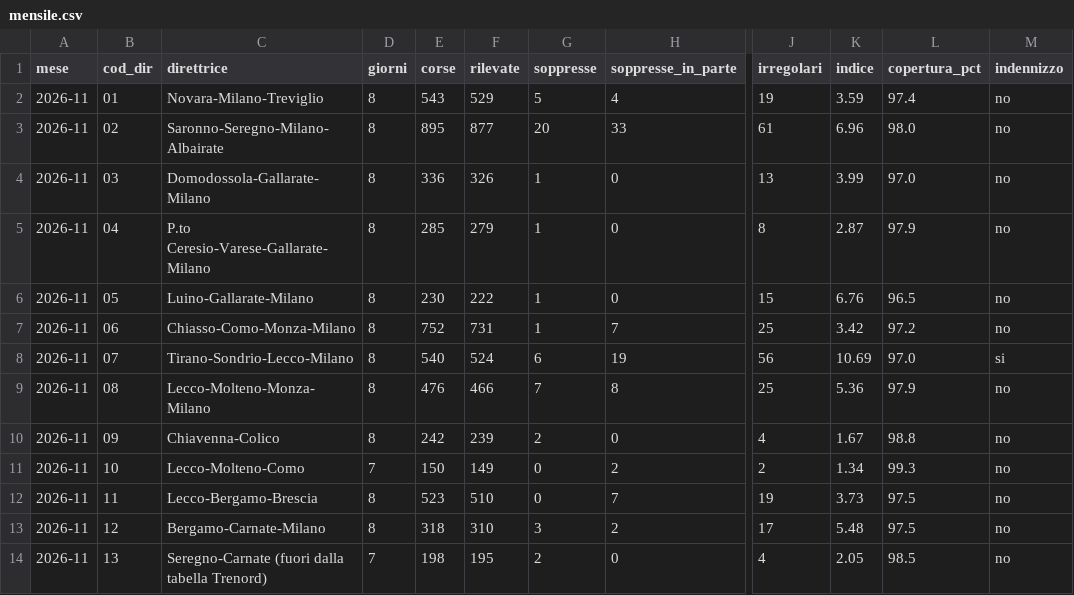
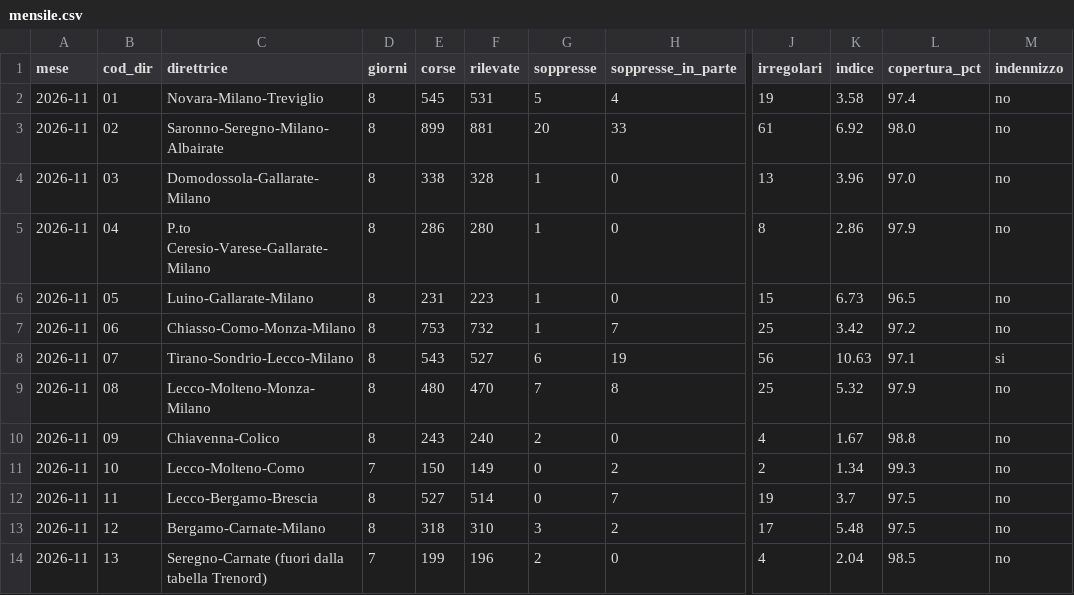
Before and after one commit to Easyinve/trenord-ritardi, a CSV file: archivio/mensile.csv, drawn as a sheet; only a part is shown, gaps mark what is left out; the diff covers the shown part only; the diff names each change by its address in the sheet, - before the commit and + after, or states it on an @@ line.

```diff
--- a/archivio/mensile.csv
+++ b/archivio/mensile.csv
-E2 (corse): 543
+E2 (corse): 545
-F2 (rilevate): 529
+F2 (rilevate): 531
-K2 (indice): 3.59
+K2 (indice): 3.58
-E3 (corse): 895
+E3 (corse): 899
-F3 (rilevate): 877
+F3 (rilevate): 881
-K3 (indice): 6.96
+K3 (indice): 6.92
-E4 (corse): 336
+E4 (corse): 338
-F4 (rilevate): 326
+F4 (rilevate): 328
-K4 (indice): 3.99
+K4 (indice): 3.96
-E5 (corse): 285
+E5 (corse): 286
-F5 (rilevate): 279
+F5 (rilevate): 280
-K5 (indice): 2.87
+K5 (indice): 2.86
-E6 (corse): 230
+E6 (corse): 231
-F6 (rilevate): 222
+F6 (rilevate): 223
-K6 (indice): 6.76
+K6 (indice): 6.73
-E7 (corse): 752
+E7 (corse): 753
-F7 (rilevate): 731
+F7 (rilevate): 732
-E8 (corse): 540
+E8 (corse): 543
-F8 (rilevate): 524
+F8 (rilevate): 527
-K8 (indice): 10.69
+K8 (indice): 10.63
-L8 (copertura_pct): 97.0
+L8 (copertura_pct): 97.1
-E9 (corse): 476
+E9 (corse): 480
-F9 (rilevate): 466
+F9 (rilevate): 470
-K9 (indice): 5.36
+K9 (indice): 5.32
-E10 (corse): 242
+E10 (corse): 243
-F10 (rilevate): 239
+F10 (rilevate): 240
-E12 (corse): 523
+E12 (corse): 527
-F12 (rilevate): 510
+F12 (rilevate): 514
-K12 (indice): 3.73
+K12 (indice): 3.7
-E14 (corse): 198
+E14 (corse): 199
-F14 (rilevate): 195
+F14 (rilevate): 196
-K14 (indice): 2.05
+K14 (indice): 2.04
```
Also changed, not shown: 80 edited cells elsewhere in this file, archivio/riepilogo.csv, 1 other file.
